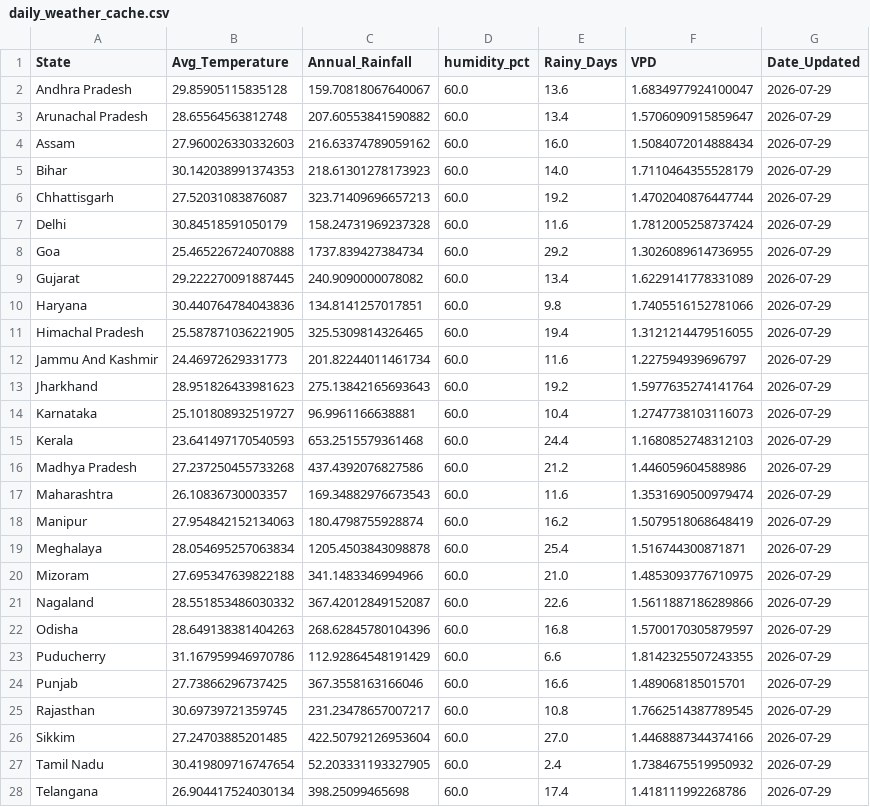
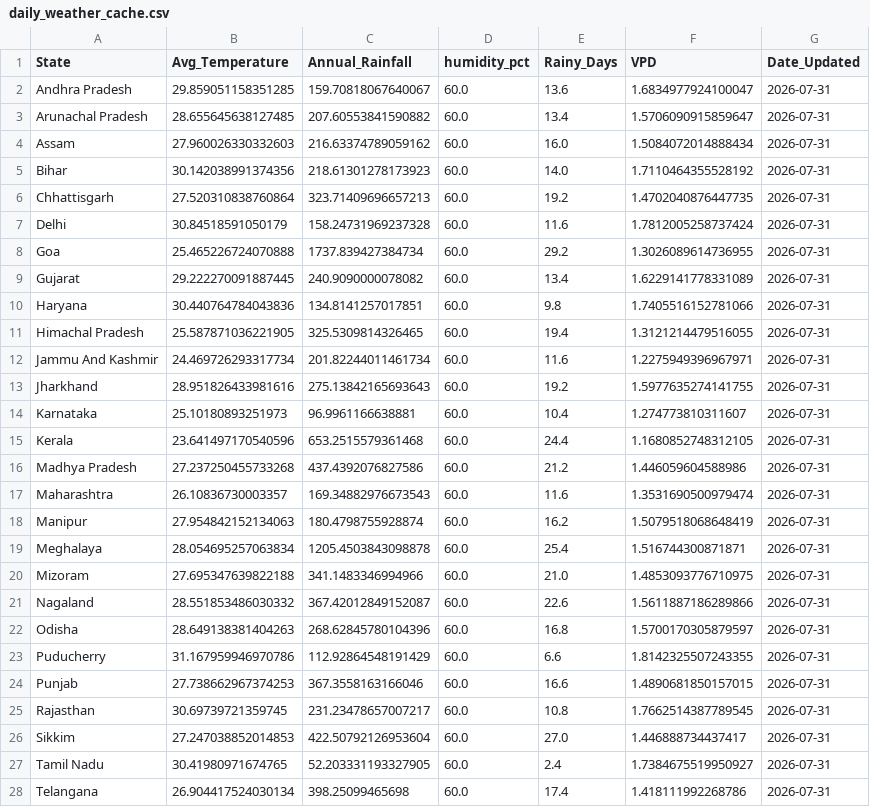
Before and after one commit to Pradip-0/crop-recommendation-system, a CSV file: daily_weather_cache.csv, drawn as a sheet; only a part is shown; the diff covers the shown part only.

```diff
--- a/daily_weather_cache.csv
+++ b/daily_weather_cache.csv
@@ -1,28 +1,28 @@
 State,Avg_Temperature,Annual_Rainfall,humidity_pct,Rainy_Days,VPD,Date_Updated
-Andhra Pradesh,29.85905115835128,159.70818067640067,60.0,13.6,1.6834977924100047,2026-07-29
-Arunachal Pradesh,28.65564563812748,207.60553841590882,60.0,13.4,1.5706090915859647,2026-07-29
-Assam,27.960026330332603,216.63374789059162,60.0,16.0,1.5084072014888434,2026-07-29
-Bihar,30.142038991374353,218.61301278173923,60.0,14.0,1.7110464355528179,2026-07-29
-Chhattisgarh,27.52031083876087,323.71409696657213,60.0,19.2,1.4702040876447744,2026-07-29
-Delhi,30.84518591050179,158.24731969237328,60.0,11.6,1.7812005258737424,2026-07-29
-Goa,25.465226724070888,1737.839427384734,60.0,29.2,1.3026089614736955,2026-07-29
-Gujarat,29.222270091887445,240.9090000078082,60.0,13.4,1.6229141778331089,2026-07-29
-Haryana,30.440764784043836,134.8141257017851,60.0,9.8,1.7405516152781066,2026-07-29
-Himachal Pradesh,25.587871036221905,325.5309814326465,60.0,19.4,1.3121214479516055,2026-07-29
-Jammu And Kashmir,24.46972629331773,201.82244011461734,60.0,11.6,1.227594939696797,2026-07-29
-Jharkhand,28.951826433981623,275.13842165693643,60.0,19.2,1.5977635274141764,2026-07-29
-Karnataka,25.101808932519727,96.9961166638881,60.0,10.4,1.2747738103116073,2026-07-29
-Kerala,23.641497170540593,653.2515579361468,60.0,24.4,1.1680852748312103,2026-07-29
-Madhya Pradesh,27.237250455733268,437.4392076827586,60.0,21.2,1.446059604588986,2026-07-29
-Maharashtra,26.10836730003357,169.34882976673543,60.0,11.6,1.3531690500979474,2026-07-29
-Manipur,27.954842152134063,180.4798755928874,60.0,16.2,1.5079518068648419,2026-07-29
-Meghalaya,28.054695257063834,1205.4503843098878,60.0,25.4,1.516744300871871,2026-07-29
-Mizoram,27.695347639822188,341.1483346994966,60.0,21.0,1.4853093776710975,2026-07-29
-Nagaland,28.551853486030332,367.42012849152087,60.0,22.6,1.5611887186289866,2026-07-29
-Odisha,28.649138381404263,268.62845780104396,60.0,16.8,1.5700170305879597,2026-07-29
-Puducherry,31.167959946970786,112.92864548191429,60.0,6.6,1.8142325507243355,2026-07-29
-Punjab,27.73866296737425,367.3558163166046,60.0,16.6,1.489068185015701,2026-07-29
-Rajasthan,30.69739721359745,231.23478657007217,60.0,10.8,1.7662514387789545,2026-07-29
-Sikkim,27.24703885201485,422.50792126953604,60.0,27.0,1.4468887344374166,2026-07-29
-Tamil Nadu,30.419809716747654,52.203331193327905,60.0,2.4,1.7384675519950932,2026-07-29
-Telangana,26.904417524030134,398.25099465698,60.0,17.4,1.418111992268786,2026-07-29
+Andhra Pradesh,29.859051158351285,159.70818067640067,60.0,13.6,1.6834977924100047,2026-07-31
+Arunachal Pradesh,28.655645638127485,207.60553841590882,60.0,13.4,1.5706090915859647,2026-07-31
+Assam,27.960026330332603,216.63374789059162,60.0,16.0,1.5084072014888434,2026-07-31
+Bihar,30.142038991374356,218.61301278173923,60.0,14.0,1.7110464355528192,2026-07-31
+Chhattisgarh,27.520310838760864,323.71409696657213,60.0,19.2,1.4702040876447735,2026-07-31
+Delhi,30.84518591050179,158.24731969237328,60.0,11.6,1.7812005258737424,2026-07-31
+Goa,25.465226724070888,1737.839427384734,60.0,29.2,1.3026089614736955,2026-07-31
+Gujarat,29.222270091887445,240.9090000078082,60.0,13.4,1.6229141778331089,2026-07-31
+Haryana,30.440764784043836,134.8141257017851,60.0,9.8,1.7405516152781066,2026-07-31
+Himachal Pradesh,25.587871036221905,325.5309814326465,60.0,19.4,1.3121214479516055,2026-07-31
+Jammu And Kashmir,24.469726293317734,201.82244011461734,60.0,11.6,1.2275949396967971,2026-07-31
+Jharkhand,28.951826433981616,275.13842165693643,60.0,19.2,1.5977635274141755,2026-07-31
+Karnataka,25.10180893251973,96.9961166638881,60.0,10.4,1.274773810311607,2026-07-31
+Kerala,23.641497170540596,653.2515579361468,60.0,24.4,1.1680852748312105,2026-07-31
+Madhya Pradesh,27.237250455733268,437.4392076827586,60.0,21.2,1.446059604588986,2026-07-31
+Maharashtra,26.10836730003357,169.34882976673543,60.0,11.6,1.3531690500979474,2026-07-31
+Manipur,27.954842152134063,180.4798755928874,60.0,16.2,1.5079518068648419,2026-07-31
+Meghalaya,28.054695257063834,1205.4503843098878,60.0,25.4,1.516744300871871,2026-07-31
+Mizoram,27.695347639822188,341.1483346994966,60.0,21.0,1.4853093776710975,2026-07-31
+Nagaland,28.551853486030332,367.42012849152087,60.0,22.6,1.5611887186289866,2026-07-31
+Odisha,28.649138381404263,268.62845780104396,60.0,16.8,1.5700170305879597,2026-07-31
+Puducherry,31.167959946970786,112.92864548191429,60.0,6.6,1.8142325507243355,2026-07-31
+Punjab,27.738662967374253,367.3558163166046,60.0,16.6,1.4890681850157015,2026-07-31
+Rajasthan,30.69739721359745,231.23478657007217,60.0,10.8,1.7662514387789545,2026-07-31
+Sikkim,27.247038852014853,422.50792126953604,60.0,27.0,1.446888734437417,2026-07-31
+Tamil Nadu,30.41980971674765,52.203331193327905,60.0,2.4,1.7384675519950927,2026-07-31
+Telangana,26.904417524030134,398.25099465698,60.0,17.4,1.418111992268786,2026-07-31
```
Also changed, not shown: 6 edited cells elsewhere in this file.
